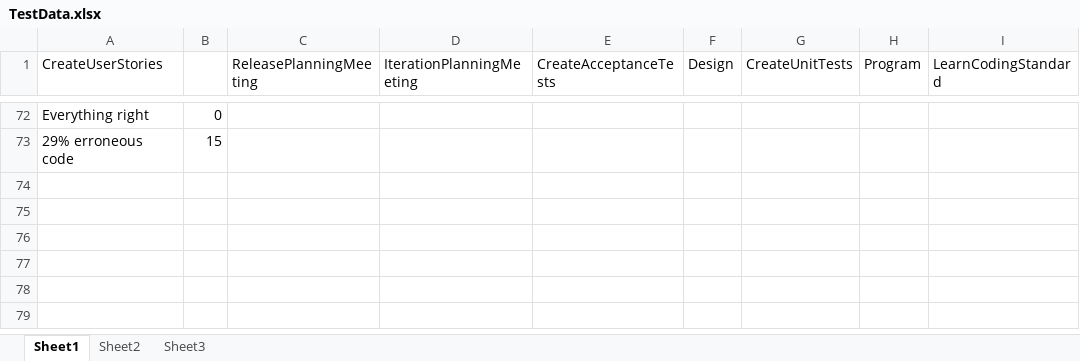
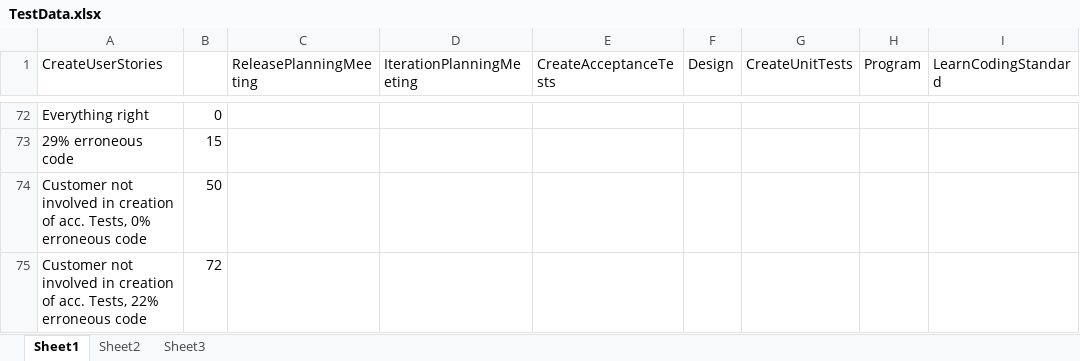
Before and after one commit to magsilva/SimES, an Excel workbook: res/models/xp/TestData.xlsx, sheet Sheet1, drawn as a sheet; only a part is shown, gaps mark what is left out; values as stored, in another font and other column widths than the file's, no borders; the diff names each change by its address in the sheet, - before the commit and + after, or states it on an @@ line.

```diff
--- a/res/models/xp/TestData.xlsx (sheet Sheet1)
+++ b/res/models/xp/TestData.xlsx (sheet Sheet1)
+row 74: Customer not involved in creation of acc. Tests, 0% erroneous code | 50
+row 75: Customer not involved in creation of acc. Tests, 22% erroneous code | 72
```
Also changed, not shown: 2 other files.
